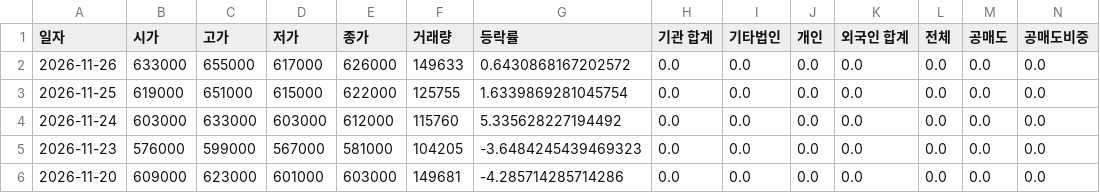
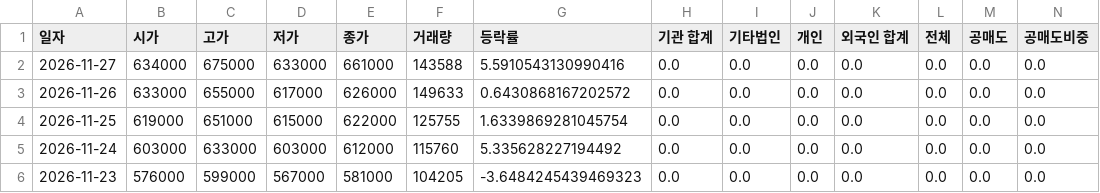
Before and after one commit to ccyun95/Shipbuilding_heavy_defense_industry_work, a CSV file: data/Hanwha_Aerospace_012450_stock_data.csv, drawn as a sheet; only a part is shown; the shorter side is filled out with more unchanged rows; rows hold the shown columns only; the diff names each change by its address in the sheet, - before the commit and + after, or states it on an @@ line.

```diff
--- a/data/Hanwha_Aerospace_012450_stock_data.csv
+++ b/data/Hanwha_Aerospace_012450_stock_data.csv
+row 2: 2026-11-27 | 634000 | 675000 | 633000 | 661000 | 143588 | 5.5910543130990416 | 0.0 | 0.0 | 0.0 | 0.0 | 0.0 | 0.0 | 0.0
```
Also changed, not shown: data/DS_Finetec_033500_stock_data.csv, data/HD_Hyundai_Heavy_Industries_329180_stock_data.csv, 16 other files.
